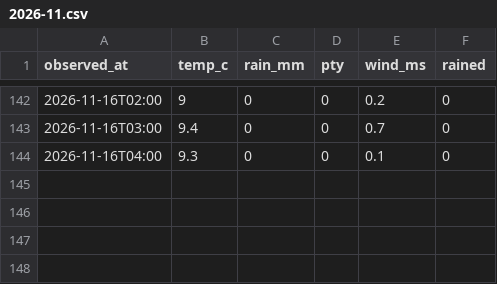
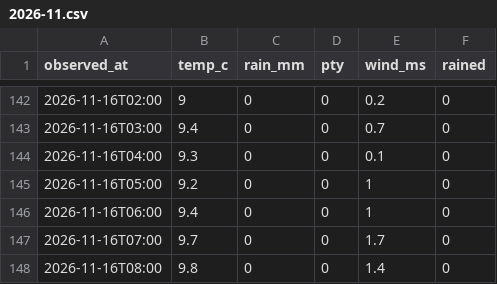
Before and after one commit to greatsong/screens, a CSV file: data/kma/observed/2026-11.csv, drawn as a sheet; only a part is shown, gaps mark what is left out; the diff names each change by its address in the sheet, - before the commit and + after, or states it on an @@ line.

```diff
--- a/data/kma/observed/2026-11.csv
+++ b/data/kma/observed/2026-11.csv
+row 145: 2026-11-16T05:00 | 9.2 | 0 | 0 | 1 | 0
+row 146: 2026-11-16T06:00 | 9.4 | 0 | 0 | 1 | 0
+row 147: 2026-11-16T07:00 | 9.7 | 0 | 0 | 1.7 | 0
+row 148: 2026-11-16T08:00 | 9.8 | 0 | 0 | 1.4 | 0
```
Also changed, not shown: data/kma/nowcast/2026-11.csv, 2 other files.
